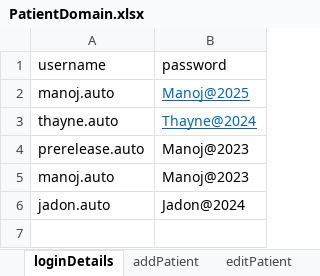
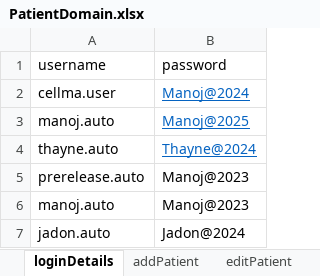
Before and after one commit to manojvyavahare27/DemoServerCellma4ClinicalAuto-, an Excel workbook: ExcelFiles/PatientDomain.xlsx, sheet loginDetails, drawn as a sheet; values as stored, in another font and other column widths than the file's, no borders; the diff names each change by its address in the sheet, - before the commit and + after, or states it on an @@ line.

```diff
--- a/ExcelFiles/PatientDomain.xlsx (sheet loginDetails)
+++ b/ExcelFiles/PatientDomain.xlsx (sheet loginDetails)
+row 2: cellma.user | Manoj@2024
```
Also changed, not shown: sheet addPatient, sheet patDetails, sheet patientIdentifier, sheet editPatient, ExcelFiles/LettersDomain.xlsx, ExcelFiles/PharmacyDomain.xlsx, 11 other files.
